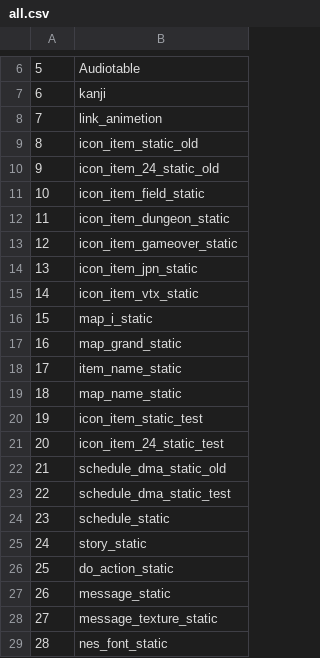
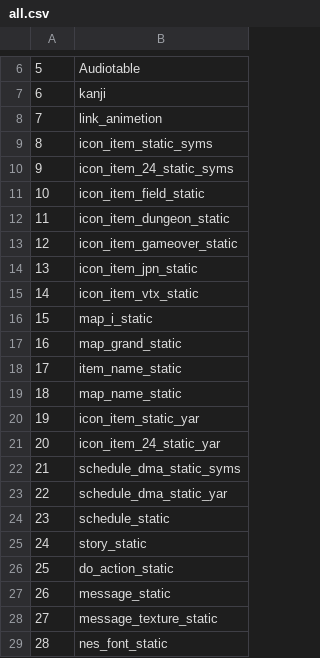
Before and after one commit to swunderly/2ship2harkinian-Android, a CSV file: tools/filelists/mm.us.rev1/all.csv, drawn as a sheet; only a part is shown, gaps mark what is left out.

```diff
--- a/tools/filelists/mm.us.rev1/all.csv
+++ b/tools/filelists/mm.us.rev1/all.csv
@@ -8,4 +8,4 @@
 7,link_animetion
-8,icon_item_static_old
-9,icon_item_24_static_old
+8,icon_item_static_syms
+9,icon_item_24_static_syms
 10,icon_item_field_static
@@ -19,6 +19,6 @@
 18,map_name_static
-19,icon_item_static_test
-20,icon_item_24_static_test
-21,schedule_dma_static_old
-22,schedule_dma_static_test
+19,icon_item_static_yar
+20,icon_item_24_static_yar
+21,schedule_dma_static_syms
+22,schedule_dma_static_yar
 23,schedule_static
```
Also changed, not shown: 27 other files.
